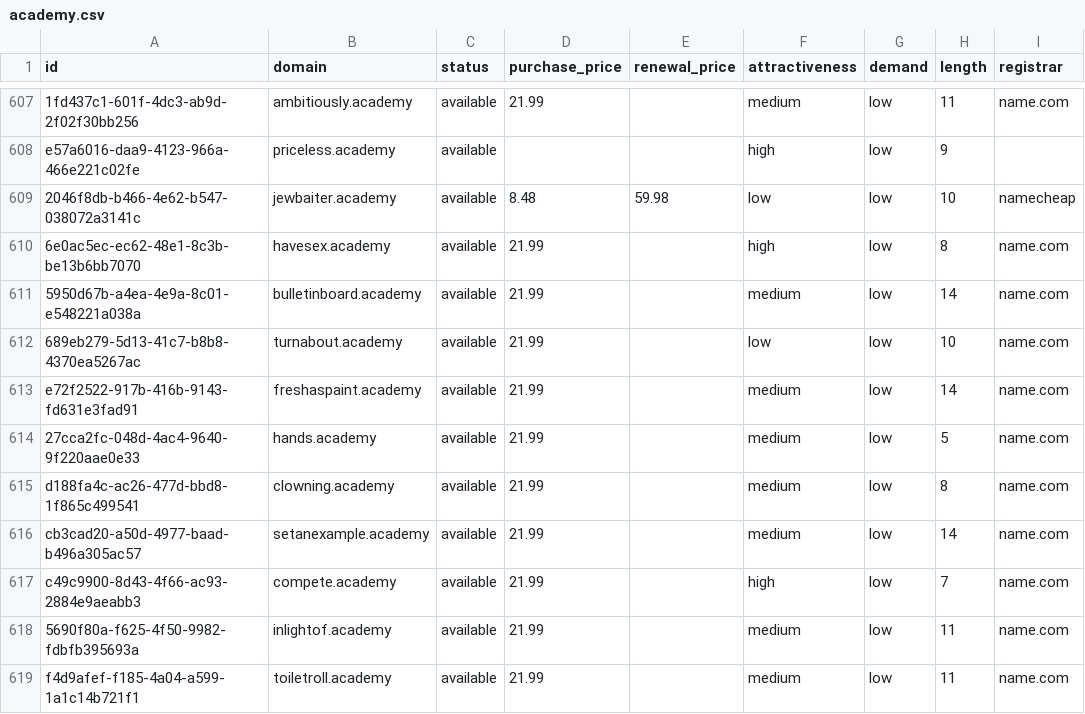
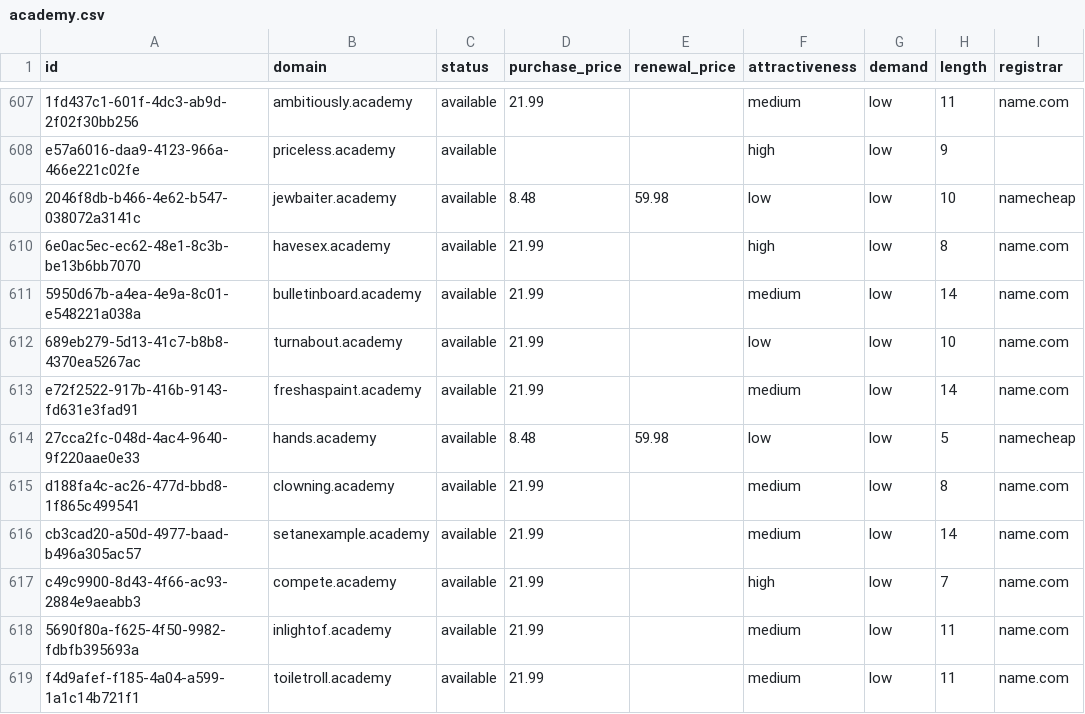
Before and after one commit to UniqueDomains/academy-oneword-domains, a CSV file: academy.csv, drawn as a sheet; only a part is shown, gaps mark what is left out; the diff names each change by its address in the sheet, - before the commit and + after, or states it on an @@ line.

Commit message:
Domains update

```diff
--- a/academy.csv
+++ b/academy.csv
-D614 (purchase_price): 21.99
+D614 (purchase_price): 8.48
-E614 (renewal_price): (empty)
+E614 (renewal_price): 59.98
-F614 (attractiveness): medium
+F614 (attractiveness): low
-I614 (registrar): name.com
+I614 (registrar): namecheap
```
Also changed, not shown: 4 other files.
